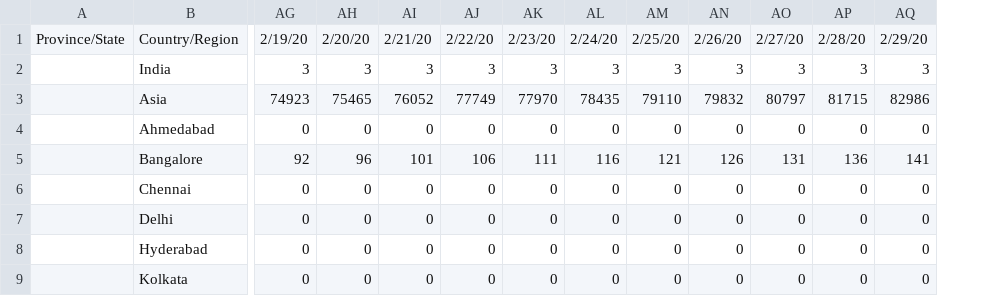
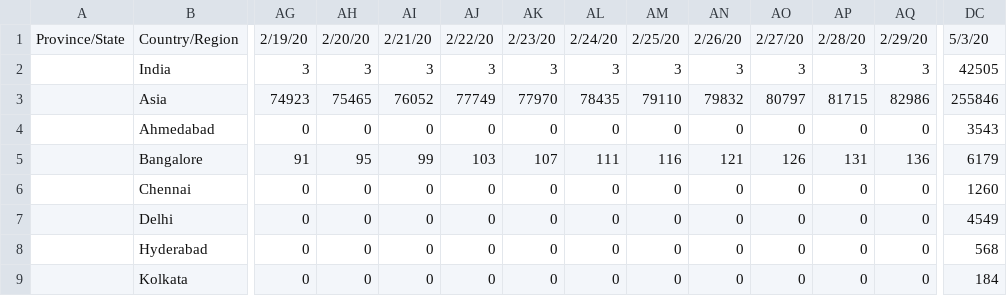
Before and after one commit to gerardbriscoe/corona, a CSV file: data/india.csv, drawn as a sheet; only a part is shown, gaps mark what is left out; the diff covers the shown part only; the diff names each change by its address in the sheet, - before the commit and + after, or states it on an @@ line.

Commit message:
automated data

```diff
--- a/data/india.csv
+++ b/data/india.csv
+column DC, rows 1-9: 5/3/20 | 42505 | 255846 | 3543 | 6179 | 1260 | 4549 | 568 | 184
-AG5: 92
+AG5: 91
-AH5: 96
+AH5: 95
-AI5: 101
+AI5: 99
-AJ5: 106
+AJ5: 103
-AK5: 111
+AK5: 107
-AL5: 116
+AL5: 111
-AM5: 121
+AM5: 116
-AN5: 126
+AN5: 121
-AO5: 131
+AO5: 126
-AP5: 136
+AP5: 131
-AQ5: 141
+AQ5: 136
```
Also changed, not shown: 60 edited cells elsewhere in this file, data/cities.csv, data/locations.csv.
